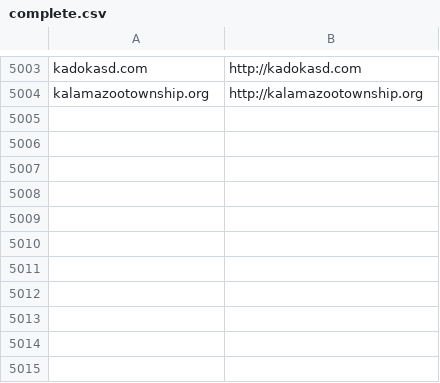
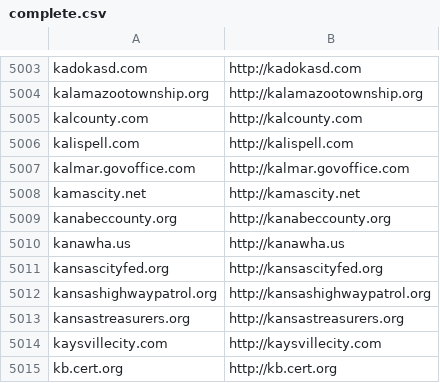
Before and after one commit to GovA11y/data, a CSV file: local/complete.csv, drawn as a sheet; only a part is shown, gaps mark what is left out; the diff names each change by its address in the sheet, - before the commit and + after, or states it on an @@ line.

Commit message:
docs & data

```diff
--- a/local/complete.csv
+++ b/local/complete.csv
+row 5005: kalcounty.com | http://kalcounty.com
+row 5006: kalispell.com | http://kalispell.com
+row 5007: kalmar.govoffice.com | http://kalmar.govoffice.com
+row 5008: kamascity.net | http://kamascity.net
+row 5009: kanabeccounty.org | http://kanabeccounty.org
+row 5010: kanawha.us | http://kanawha.us
+row 5011: kansascityfed.org | http://kansascityfed.org
+row 5012: kansashighwaypatrol.org | http://kansashighwaypatrol.org
+row 5013: kansastreasurers.org | http://kansastreasurers.org
+row 5014: kaysvillecity.com | http://kaysvillecity.com
+row 5015: kb.cert.org | http://kb.cert.org
```
Also changed, not shown: 3 other files.
